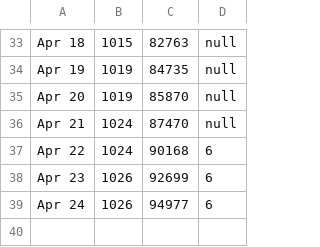
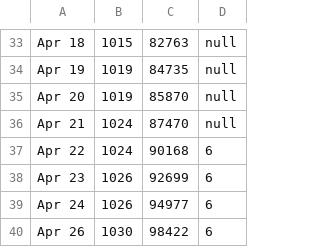
Before and after one commit to trent-waddington/covid19, a CSV file: qld.csv, drawn as a sheet; only a part is shown, gaps mark what is left out.

```diff
--- a/qld.csv
+++ b/qld.csv
@@ -39 +39,2 @@
 "Apr 24", 1026, 94977, 6
+"Apr 26", 1030, 98422, 6
```
Also changed, not shown: 3 other files.
